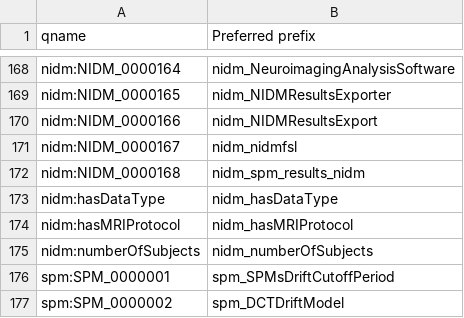
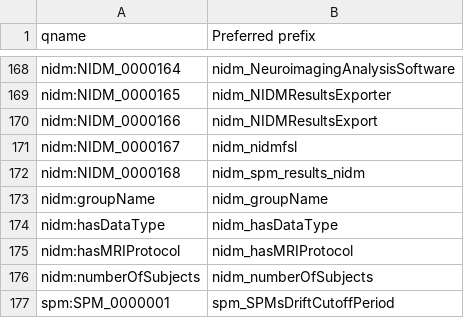
Before and after one commit to incf-nidash/nidm-specs, a CSV file: nidm/nidm-results/terms/prefixes.csv, drawn as a sheet; only a part is shown, gaps mark what is left out; the shorter side is filled out with more unchanged rows; the diff names each change by its address in the sheet, - before the commit and + after, or states it on an @@ line.

```diff
--- a/nidm/nidm-results/terms/prefixes.csv
+++ b/nidm/nidm-results/terms/prefixes.csv
+row 173: nidm:groupName | nidm_groupName
```
Also changed, not shown: 15 other files.
